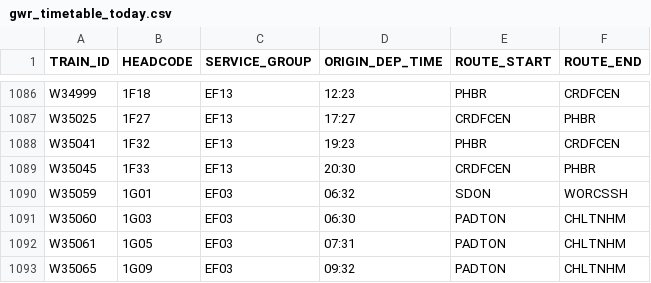
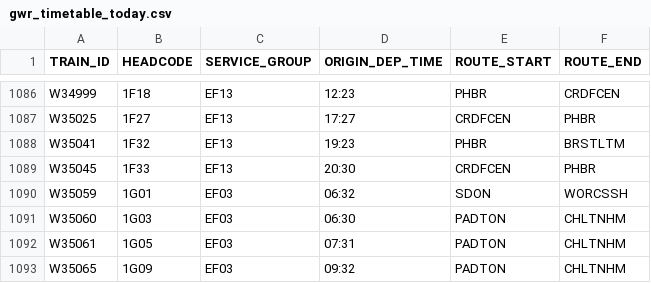
Before and after one commit to tomsmith199202-cloud/gwr_cron_job, a CSV file: gwr_timetable_today.csv, drawn as a sheet; only a part is shown, gaps mark what is left out; the diff covers the shown part only.

```diff
--- a/gwr_timetable_today.csv
+++ b/gwr_timetable_today.csv
@@ -1087,3 +1087,3 @@ W34999,1F18,EF13,12:23,PHBR,CRDFCEN
 W35025,1F27,EF13,17:27,CRDFCEN,PHBR
-W35041,1F32,EF13,19:23,PHBR,CRDFCEN
+W35041,1F32,EF13,19:23,PHBR,BRSTLTM
 W35045,1F33,EF13,20:30,CRDFCEN,PHBR
```
Also changed, not shown: 2 added rows and 5 edited cells elsewhere in this file, 1 other file.
